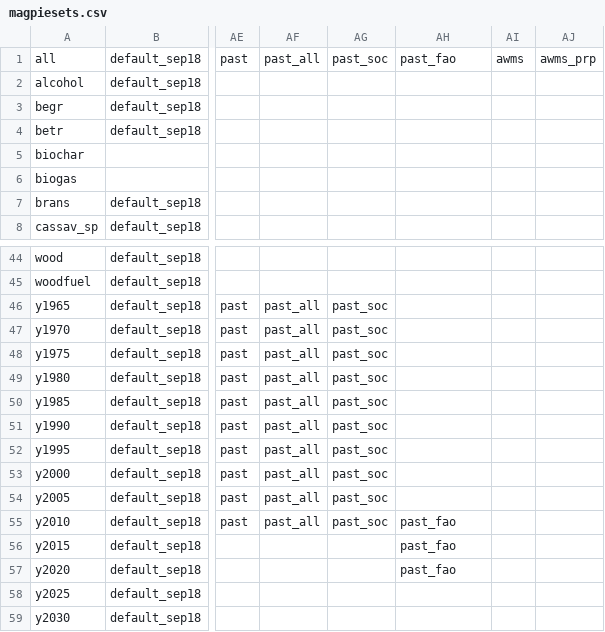
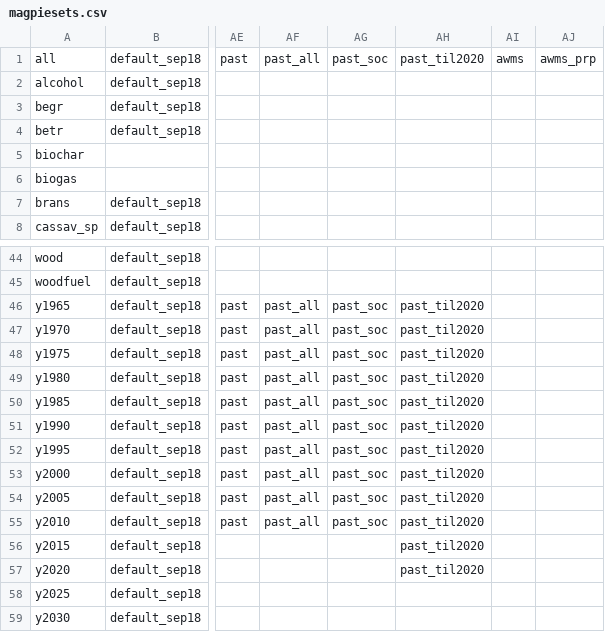
Before and after one commit to pik-piam/magpiesets, a CSV file: inst/extdata/magpiesets.csv, drawn as a sheet; only a part is shown, gaps mark what is left out; the diff names each change by its address in the sheet, - before the commit and + after, or states it on an @@ line.

Commit message:
update past_fao to past_til2020

```diff
--- a/inst/extdata/magpiesets.csv
+++ b/inst/extdata/magpiesets.csv
-AH1: past_fao
+AH1: past_til2020
-AH46:AH54: (empty)
+AH46:AH54: past_til2020
-AH55:AH57: past_fao
+AH55:AH57: past_til2020
```
